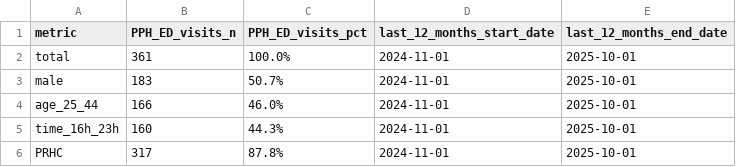
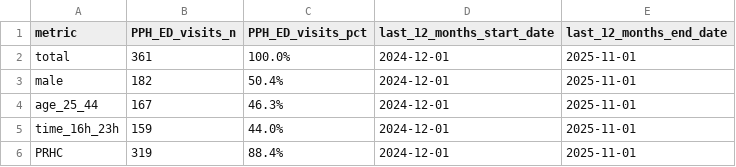
Before and after one commit to peterboroughpublichealth/public-data-opioid-EWSS, a CSV file: ED-visits-ACES/PPH/ED_ACES_PPH_metrics_last_12_months.csv, drawn as a sheet.

```diff
--- a/ED-visits-ACES/PPH/ED_ACES_PPH_metrics_last_12_months.csv
+++ b/ED-visits-ACES/PPH/ED_ACES_PPH_metrics_last_12_months.csv
@@ -1,6 +1,6 @@
 "metric","PPH_ED_visits_n","PPH_ED_visits_pct","last_12_months_start_date","last_12_months_end_date"
-"total",361,"100.0%",2024-11-01,2025-10-01
-"male",183,"50.7%",2024-11-01,2025-10-01
-"age_25_44",166,"46.0%",2024-11-01,2025-10-01
-"time_16h_23h",160,"44.3%",2024-11-01,2025-10-01
-"PRHC",317,"87.8%",2024-11-01,2025-10-01
+"total",361,"100.0%",2024-12-01,2025-11-01
+"male",182,"50.4%",2024-12-01,2025-11-01
+"age_25_44",167,"46.3%",2024-12-01,2025-11-01
+"time_16h_23h",159,"44.0%",2024-12-01,2025-11-01
+"PRHC",319,"88.4%",2024-12-01,2025-11-01
```
Also changed, not shown: ED-visits-ACES/PPH/ED_ACES_PPH_by_month.csv, ED-visits-ACES/PPH/ED_ACES_PPH_comparisons_month_to_month.csv, 1 other file.
